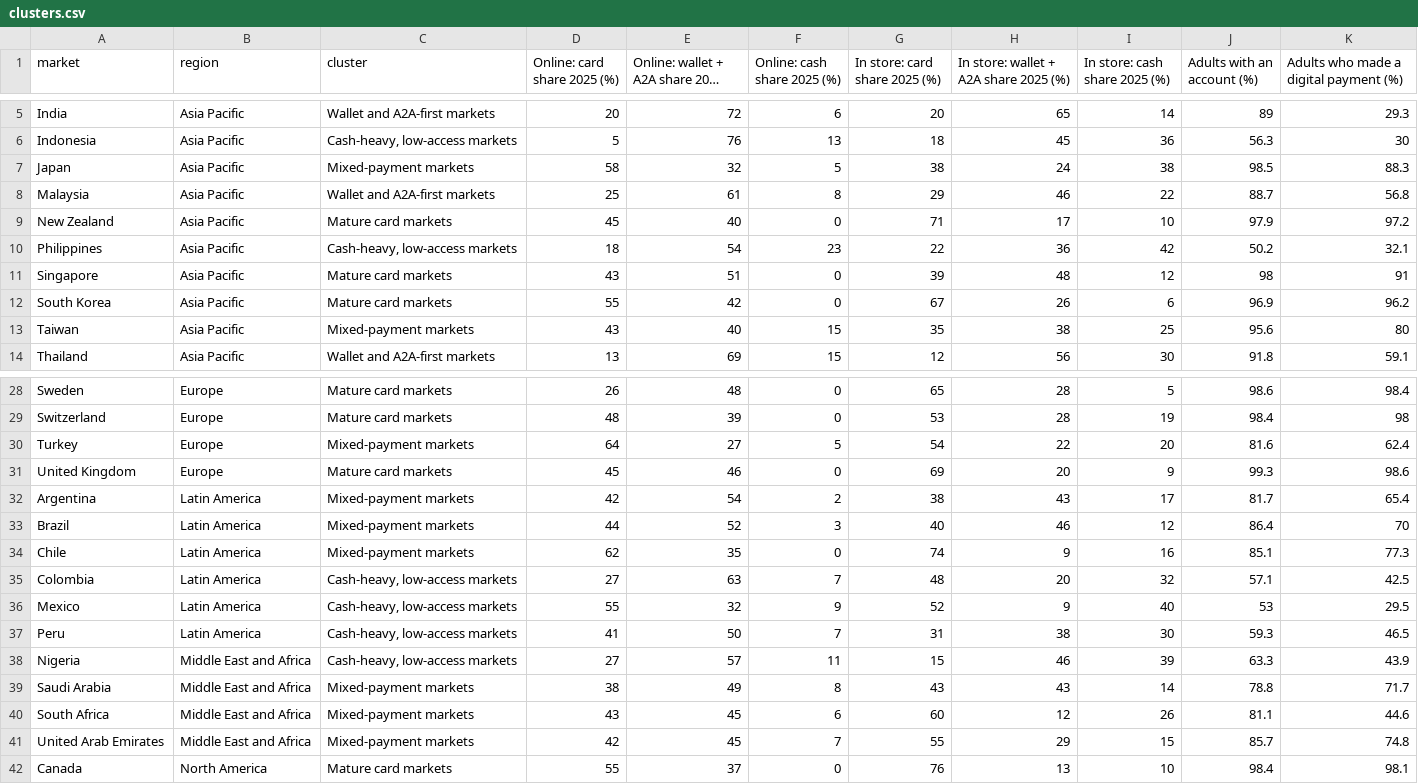
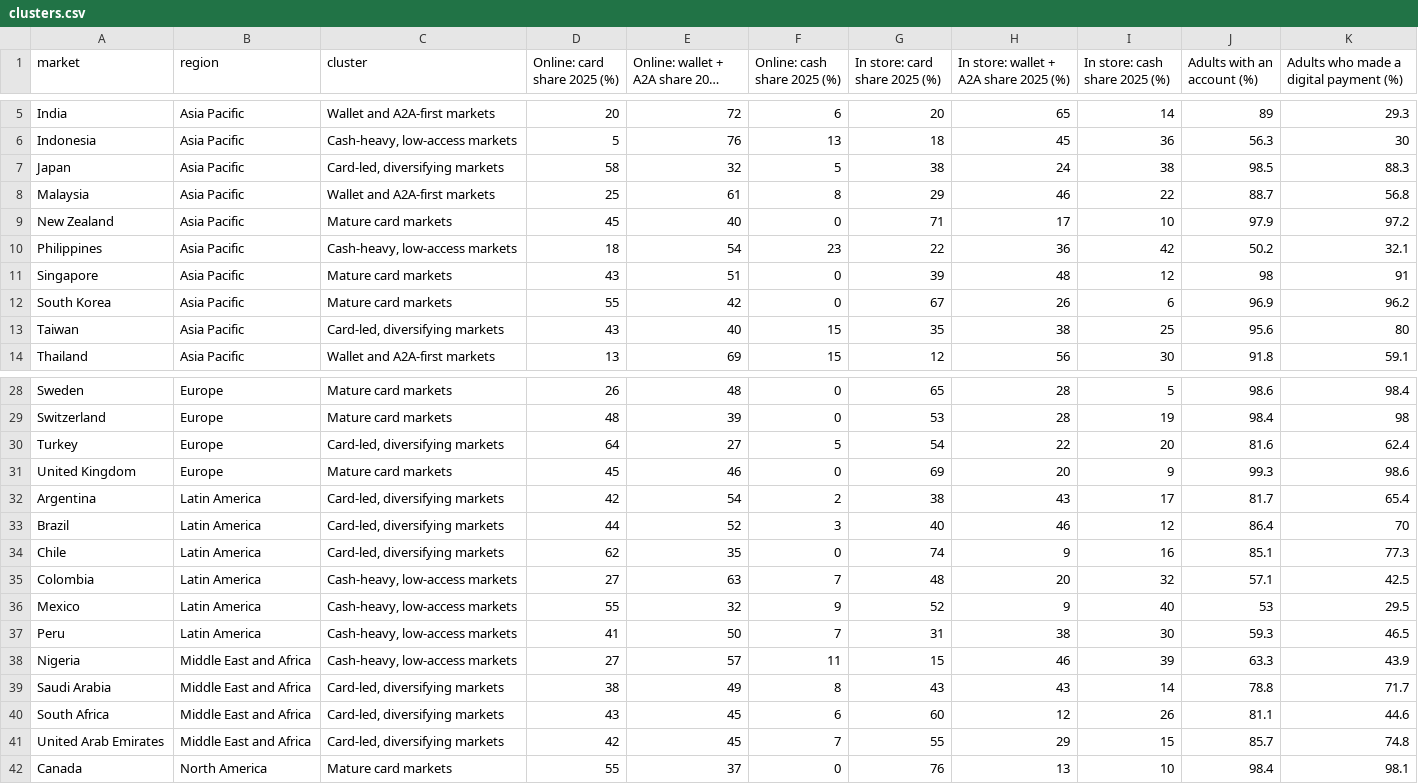
Before and after one commit to natliesim/payment-method-analysis, a CSV file: data/clusters.csv, drawn as a sheet; only a part is shown, gaps mark what is left out; long unchanged cells end in …; the diff names each change by its address in the sheet, - before the commit and + after, or states it on an @@ line.

```diff
--- a/data/clusters.csv
+++ b/data/clusters.csv
-C7 (cluster): Mixed-payment markets
+C7 (cluster): Card-led, diversifying markets
-C13 (cluster): Mixed-payment markets
+C13 (cluster): Card-led, diversifying markets
-C30 (cluster): Mixed-payment markets
+C30 (cluster): Card-led, diversifying markets
-C32:C34 (cluster): Mixed-payment markets
+C32:C34 (cluster): Card-led, diversifying markets
-C39:C41 (cluster): Mixed-payment markets
+C39:C41 (cluster): Card-led, diversifying markets
```
Also changed, not shown: 2 other files.
